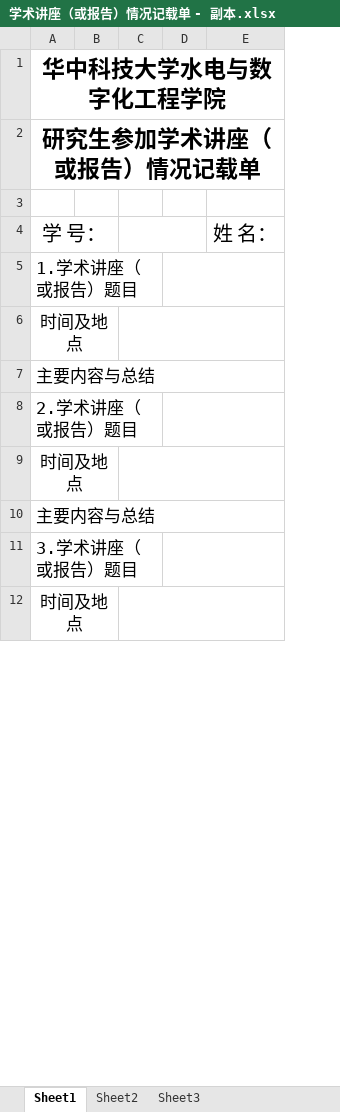
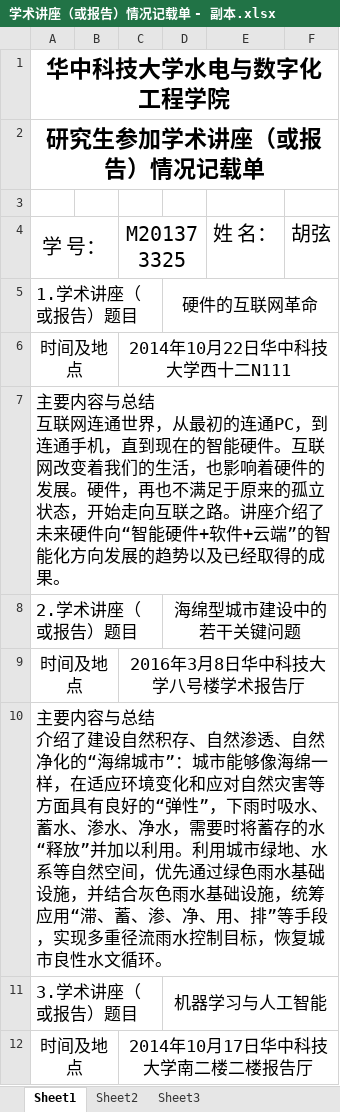
Before and after one commit to gongwm/graduate, an Excel workbook: 论文/盲审及答辩/4月20日提交报告、会议资料/学术讲座（或报告）情况记载单 - 副本.xlsx, sheet Sheet1, drawn as a sheet; only a part is shown; values as stored, in another font and other column widths than the file's, no borders; removed rows and columns are numbered as before the commit, all else as after; ↵ is a line break in a cell; the diff covers the shown part only; the diff names each change by its address in the sheet, - before the commit and + after, or states it on an @@ line.

```diff
--- a/论文/盲审及答辩/4月20日提交报告、会议资料/学术讲座（或报告）情况记载单 - 副本.xlsx (sheet Sheet1)
+++ b/论文/盲审及答辩/4月20日提交报告、会议资料/学术讲座（或报告）情况记载单 - 副本.xlsx (sheet Sheet1)
-column C, empty
-column D, empty
+column C, rows 4-12: M201373325 |  | 2014年10月22日华中科技大学西十二N111 |  |  | 2016年3月8日华中科技大学八号楼学术报告厅 |  |  | 2014年10月17日华中科技大学南二楼二楼报告厅
+column D, rows 5-11: 硬件的互联网革命 |  |  | 海绵型城市建设中的若干关键问题 |  |  | 机器学习与人工智能
+column F, row 4: 胡弦
-A7: …容与总结
+A7: …容与总结 ↵ 互联网连通世界，从最初的连通PC，到连通手机，直到现在的智能硬件。互联网改变着我们的生活，也影响着硬件的发展。硬件，再也不满足于原来的孤立状态，开始走向互联之路。讲座介绍了未来硬件向“智能硬件+软件+云端”的智能化方向发展的趋势以及已经取得的成果。
-A10: …容与总结
+A10: …容与总结 ↵ 介绍了建设自然积存、自然渗透、自然净化的“海绵城市”：城市能够像海绵一样，在适应环境变化和应对自然灾害等方面具有良好的“弹性”，下雨时吸水、蓄水、渗水、净水，需要时将蓄存的水“释放”并加以利用。利用城市绿地、水系等自然空间，优先通过绿色雨水基础设施，并结合灰色雨水基础设施，统筹应用“滞、蓄、渗、净、用、排”等手段，实现多重径流雨水控制目标，恢复城市良性水文循环。
```
Also changed, not shown: 3 edited cells elsewhere in this sheet, 29 other files.
